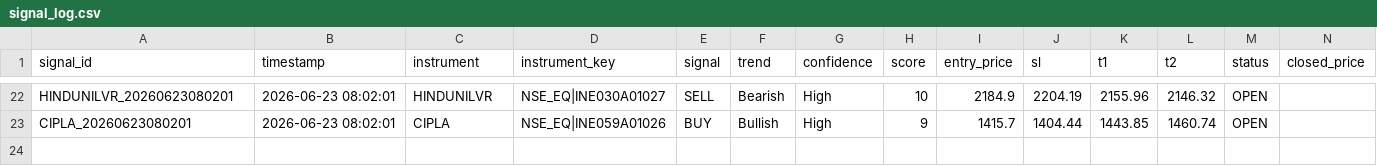
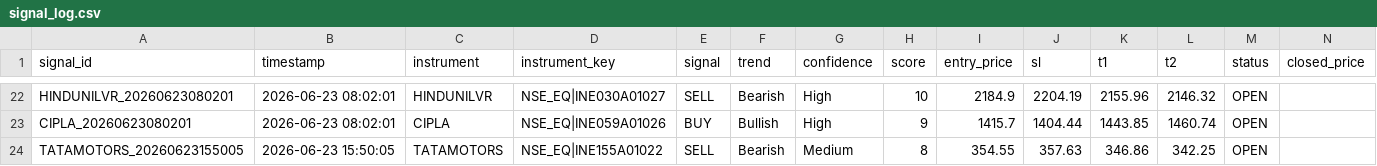
Before and after one commit to paliwalhimanshu20-droid/ng-signal-app, a CSV file: signal_log.csv, drawn as a sheet; only a part is shown, gaps mark what is left out; rows hold the shown columns only; the diff names each change by its address in the sheet, - before the commit and + after, or states it on an @@ line.

Commit message:
Update signal_log.csv [app]

```diff
--- a/signal_log.csv
+++ b/signal_log.csv
+row 24: TATAMOTORS_20260623155005 | 2026-06-23 15:50:05 | TATAMOTORS | NSE_EQ|INE155A01022 | SELL | Bearish | Medium | 8 | 354.55 | 357.63 | 346.86 | 342.25 | OPEN
```
